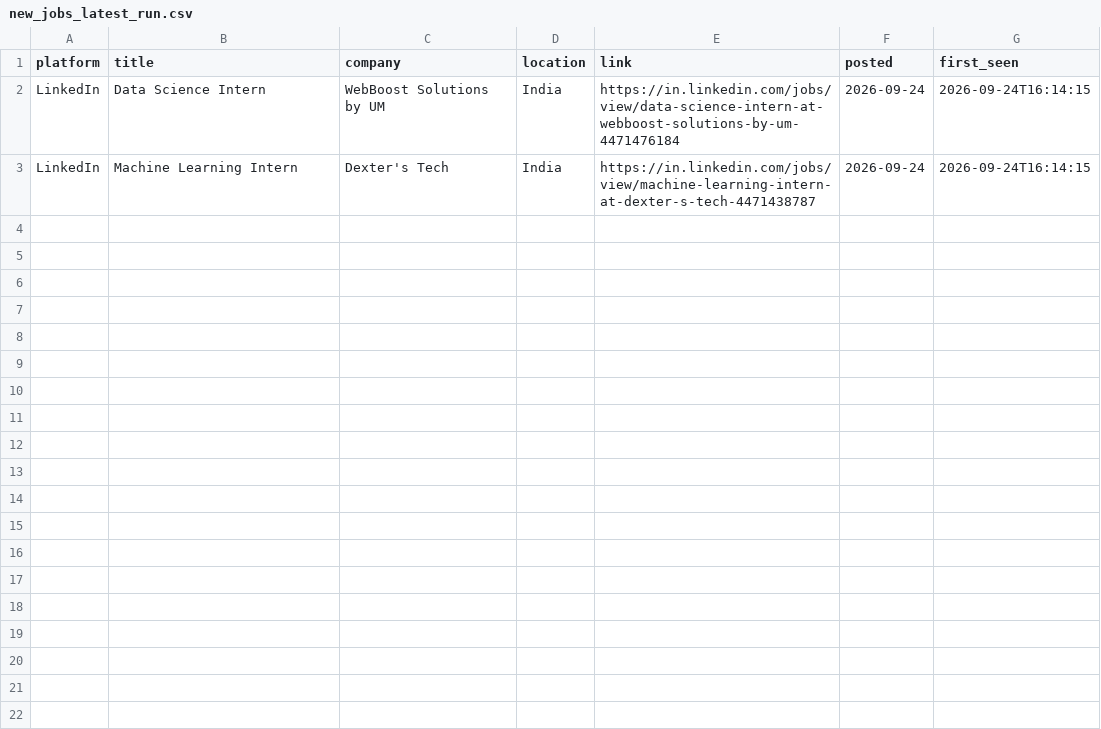
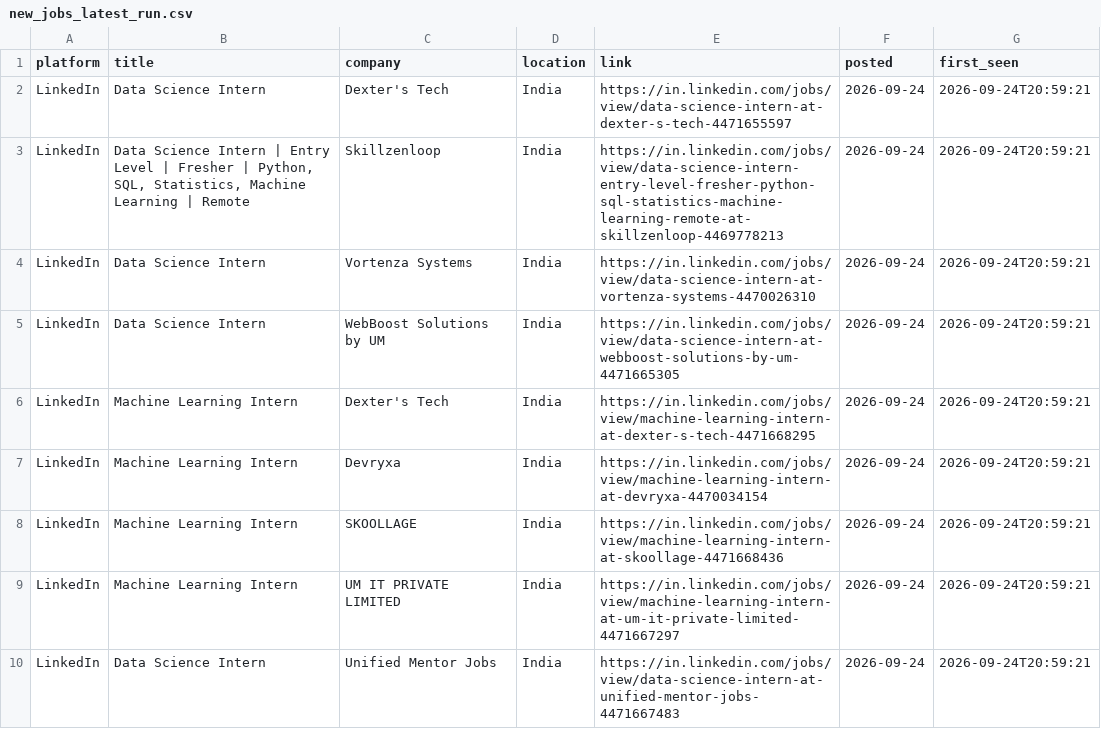
Before and after one commit to Kapilprajapat234/job-alert-bot, a CSV file: data/new_jobs_latest_run.csv, drawn as a sheet.

```diff
--- a/data/new_jobs_latest_run.csv
+++ b/data/new_jobs_latest_run.csv
@@ -1,3 +1,10 @@
 platform,title,company,location,link,posted,first_seen
-LinkedIn,Data Science Intern,WebBoost Solutions by UM,India,https://in.linkedin.com/jobs/view/data-science-intern-at-webboost-solutions-by-um-4471476184,2026-09-24,2026-09-24T16:14:15
-LinkedIn,Machine Learning Intern,Dexter's Tech,India,https://in.linkedin.com/jobs/view/machine-learning-intern-at-dexter-s-tech-4471438787,2026-09-24,2026-09-24T16:14:15
+LinkedIn,Data Science Intern,Dexter's Tech,India,https://in.linkedin.com/jobs/view/data-science-intern-at-dexter-s-tech-4471655597,2026-09-24,2026-09-24T20:59:21
+LinkedIn,"Data Science Intern | Entry Level | Fresher | Python, SQL, Statistics, Machine Learning | Remote",Skillzenloop,India,https://in.linkedin.com/jobs/view/data-science-intern-entry-level-fresher-python-sql-statistics-machine-learning-remote-at-skillzenloop-4469778213,2026-09-24,2026-09-24T20:59:21
+LinkedIn,Data Science Intern,Vortenza Systems,India,https://in.linkedin.com/jobs/view/data-science-intern-at-vortenza-systems-4470026310,2026-09-24,2026-09-24T20:59:21
+LinkedIn,Data Science Intern,WebBoost Solutions by UM,India,https://in.linkedin.com/jobs/view/data-science-intern-at-webboost-solutions-by-um-4471665305,2026-09-24,2026-09-24T20:59:21
+LinkedIn,Machine Learning Intern,Dexter's Tech,India,https://in.linkedin.com/jobs/view/machine-learning-intern-at-dexter-s-tech-4471668295,2026-09-24,2026-09-24T20:59:21
+LinkedIn,Machine Learning Intern,Devryxa,India,https://in.linkedin.com/jobs/view/machine-learning-intern-at-devryxa-4470034154,2026-09-24,2026-09-24T20:59:21
+LinkedIn,Machine Learning Intern,SKOOLLAGE,India,https://in.linkedin.com/jobs/view/machine-learning-intern-at-skoollage-4471668436,2026-09-24,2026-09-24T20:59:21
+LinkedIn,Machine Learning Intern,UM IT PRIVATE LIMITED,India,https://in.linkedin.com/jobs/view/machine-learning-intern-at-um-it-private-limited-4471667297,2026-09-24,2026-09-24T20:59:21
+LinkedIn,Data Science Intern,Unified Mentor Jobs,India,https://in.linkedin.com/jobs/view/data-science-intern-at-unified-mentor-jobs-4471667483,2026-09-24,2026-09-24T20:59:21
```
Also changed, not shown: data/seen_jobs.csv, 1 other file.
